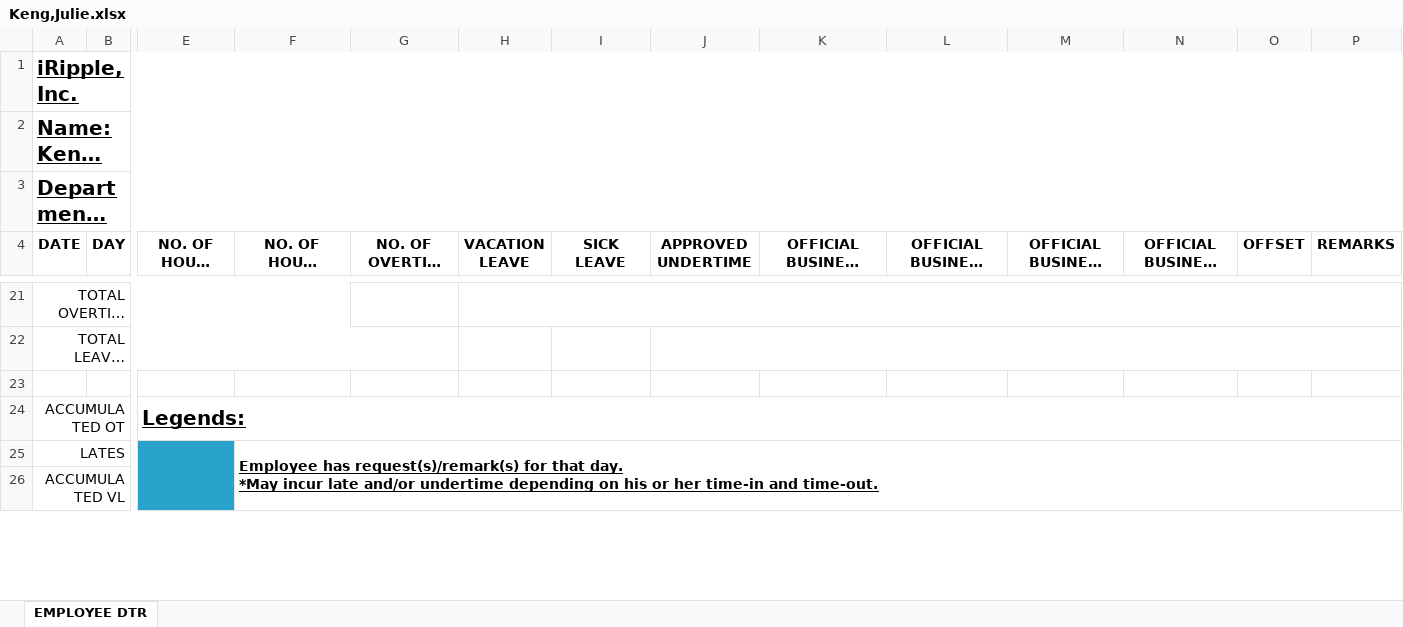
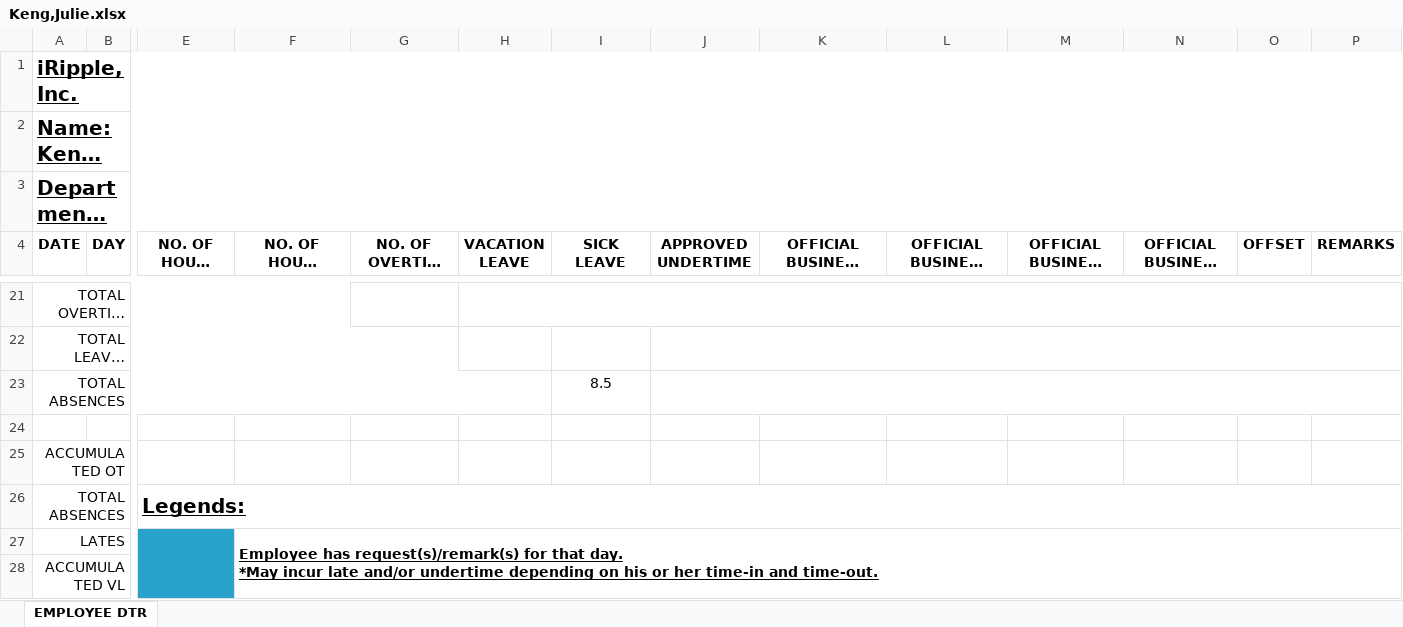
Before and after one commit to batakerboy/csvtoexcel, an Excel workbook: exceltocsv/public/reports/employee dtr/Keng,Julie.xlsx, sheet EMPLOYEE DTR, drawn as a sheet; only a part is shown, gaps mark what is left out; long unchanged cells end in …; values as stored, in another font and other column widths than the file's, no borders; removed rows and columns are numbered as before the commit, all else as after; rows hold the shown columns only; the diff names each change by its address in the sheet, - before the commit and + after, or states it on an @@ line.

```diff
--- a/exceltocsv/public/reports/employee dtr/Keng,Julie.xlsx (sheet EMPLOYEE DTR)
+++ b/exceltocsv/public/reports/employee dtr/Keng,Julie.xlsx (sheet EMPLOYEE DTR)
+row 23: TOTAL ABSENCES |  |  |  |  |  | 8.5
-E25 (NO. OF HOURS LATE): Legends:
+E25 (NO. OF HOURS LATE): (empty)
-E24:P24 merged
+row 26: TOTAL ABSENCES |  | Legends:
```
Also changed, not shown: exceltocsv/public/reports/DTRSUMMARY.xlsx, exceltocsv/public/reports/employee dtr/Arceo,Arwin.xlsx, 56 other files.
